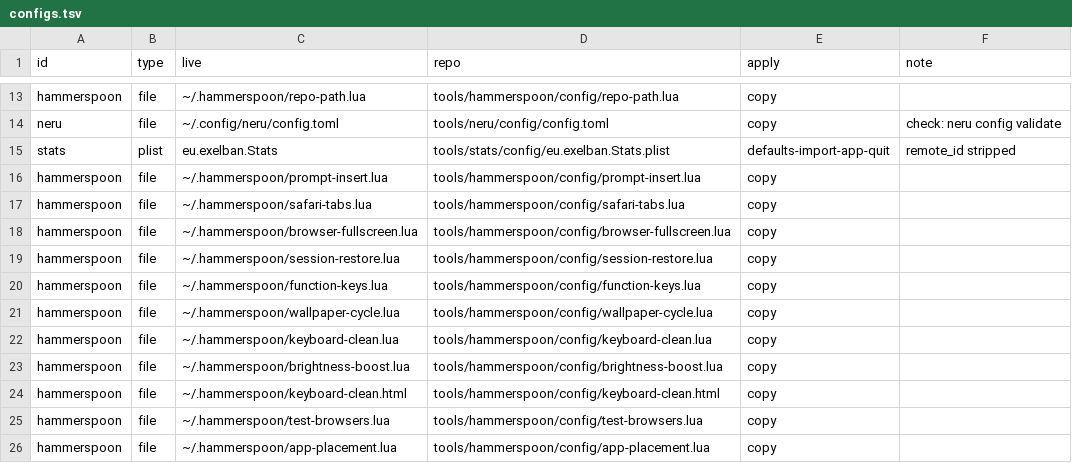
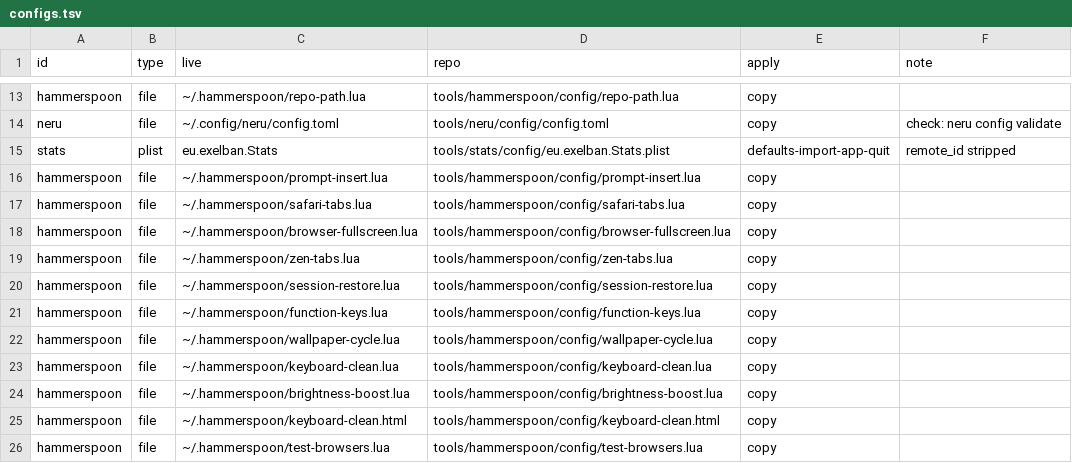
Before and after one commit to maoxor/macos-config, a TSV file: tools/configs.tsv, drawn as a sheet; only a part is shown, gaps mark what is left out; the shorter side is filled out with more unchanged rows.

```diff
--- a/tools/configs.tsv
+++ b/tools/configs.tsv
@@ -18,2 +18,3 @@ hammerspoon	file	~/.hammerspoon/safari-tabs.lua	tools/hammerspoon/config/safari-
 hammerspoon	file	~/.hammerspoon/browser-fullscreen.lua	tools/hammerspoon/config/browser-fullscreen.lua	copy	
+hammerspoon	file	~/.hammerspoon/zen-tabs.lua	tools/hammerspoon/config/zen-tabs.lua	copy	
 hammerspoon	file	~/.hammerspoon/session-restore.lua	tools/hammerspoon/config/session-restore.lua	copy	
```
Also changed, not shown: 7 other files.
